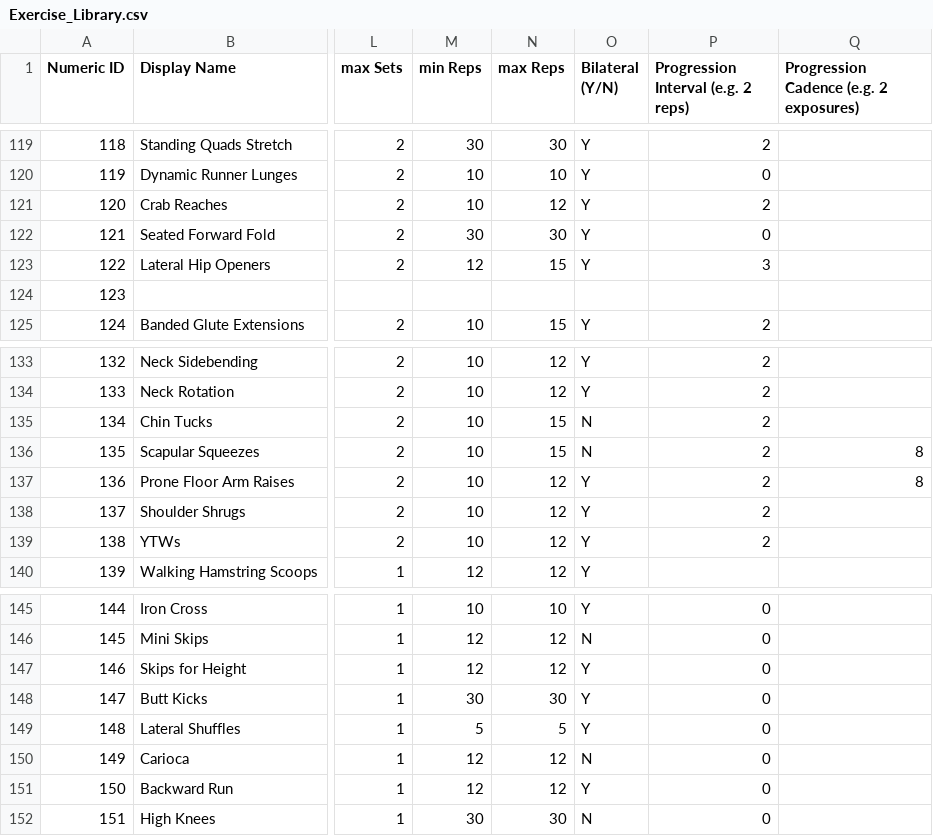
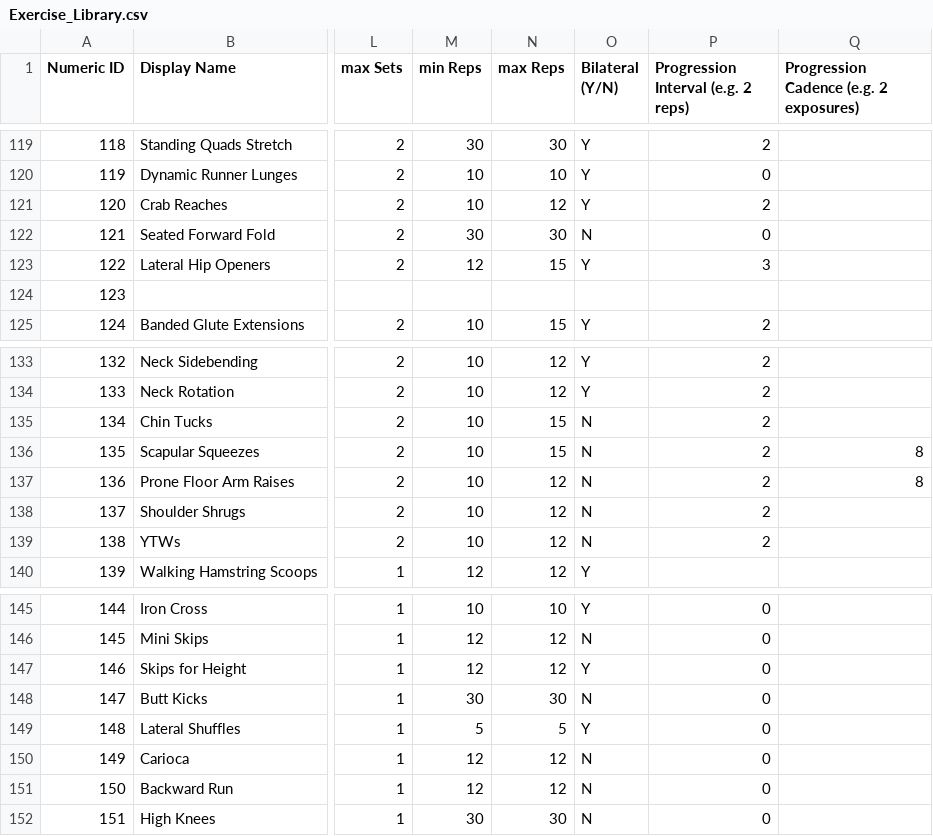
Before and after one commit to biometrixtech/plans, a CSV file: database/Exercise_Library.csv, drawn as a sheet; only a part is shown, gaps mark what is left out; the diff names each change by its address in the sheet, - before the commit and + after, or states it on an @@ line.

Commit message:
library update

```diff
--- a/database/Exercise_Library.csv
+++ b/database/Exercise_Library.csv
-O122 (Bilateral (Y/N)): Y
+O122 (Bilateral (Y/N)): N
-O137:O139 (Bilateral (Y/N)): Y
+O137:O139 (Bilateral (Y/N)): N
-O148 (Bilateral (Y/N)): Y
+O148 (Bilateral (Y/N)): N
-O151 (Bilateral (Y/N)): Y
+O151 (Bilateral (Y/N)): N
```
